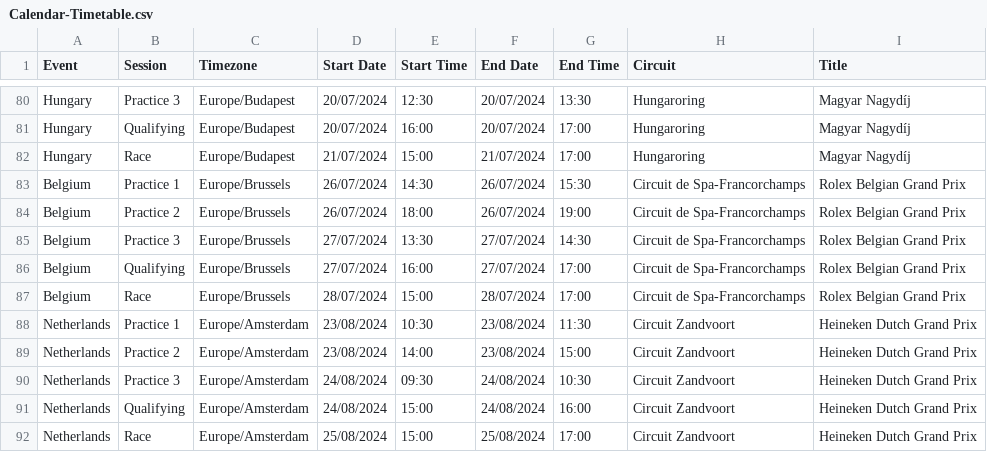
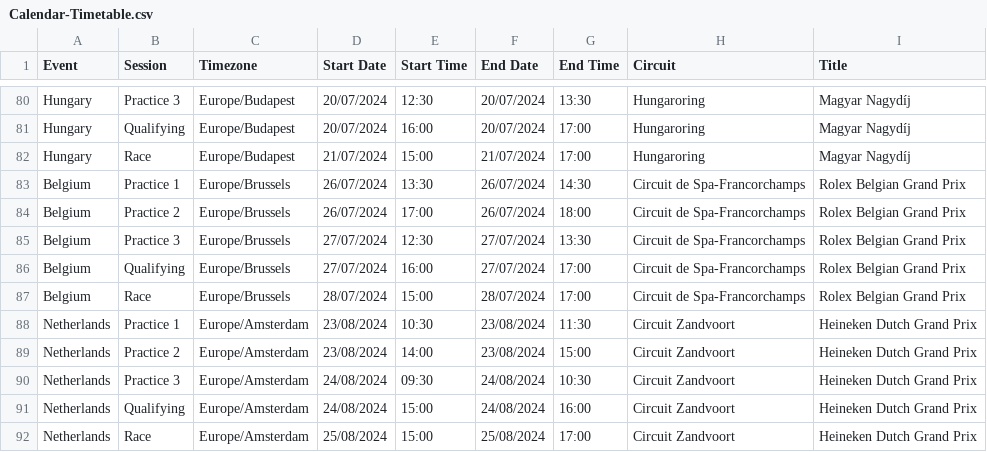
Before and after one commit to robinvenables/calendars, a CSV file: f1/F1/Calendar-Timetable.csv, drawn as a sheet; only a part is shown, gaps mark what is left out.

Commit message:
Correct Belgian GP session times

```diff
--- a/f1/F1/Calendar-Timetable.csv
+++ b/f1/F1/Calendar-Timetable.csv
@@ -82,5 +82,5 @@ Hungary,Qualifying,Europe/Budapest,20/07/2024,16:00,20/07/2024,17:00,Hungaroring
 Hungary,Race,Europe/Budapest,21/07/2024,15:00,21/07/2024,17:00,Hungaroring,Magyar Nagydíj
-Belgium,Practice 1,Europe/Brussels,26/07/2024,14:30,26/07/2024,15:30,Circuit de Spa-Francorchamps,Rolex Belgian Grand Prix
-Belgium,Practice 2,Europe/Brussels,26/07/2024,18:00,26/07/2024,19:00,Circuit de Spa-Francorchamps,Rolex Belgian Grand Prix
-Belgium,Practice 3,Europe/Brussels,27/07/2024,13:30,27/07/2024,14:30,Circuit de Spa-Francorchamps,Rolex Belgian Grand Prix
+Belgium,Practice 1,Europe/Brussels,26/07/2024,13:30,26/07/2024,14:30,Circuit de Spa-Francorchamps,Rolex Belgian Grand Prix
+Belgium,Practice 2,Europe/Brussels,26/07/2024,17:00,26/07/2024,18:00,Circuit de Spa-Francorchamps,Rolex Belgian Grand Prix
+Belgium,Practice 3,Europe/Brussels,27/07/2024,12:30,27/07/2024,13:30,Circuit de Spa-Francorchamps,Rolex Belgian Grand Prix
 Belgium,Qualifying,Europe/Brussels,27/07/2024,16:00,27/07/2024,17:00,Circuit de Spa-Francorchamps,Rolex Belgian Grand Prix
```
Also changed, not shown: 1 other file.
